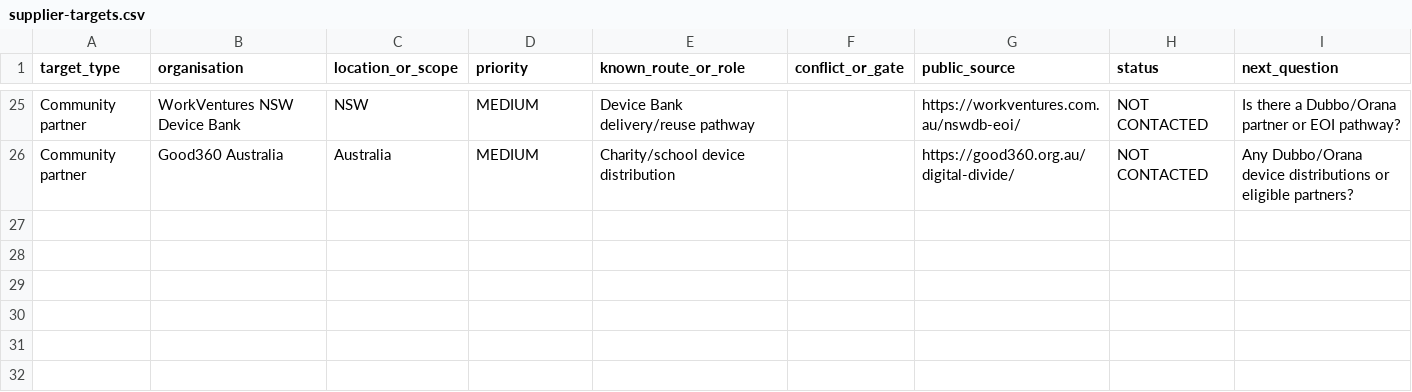
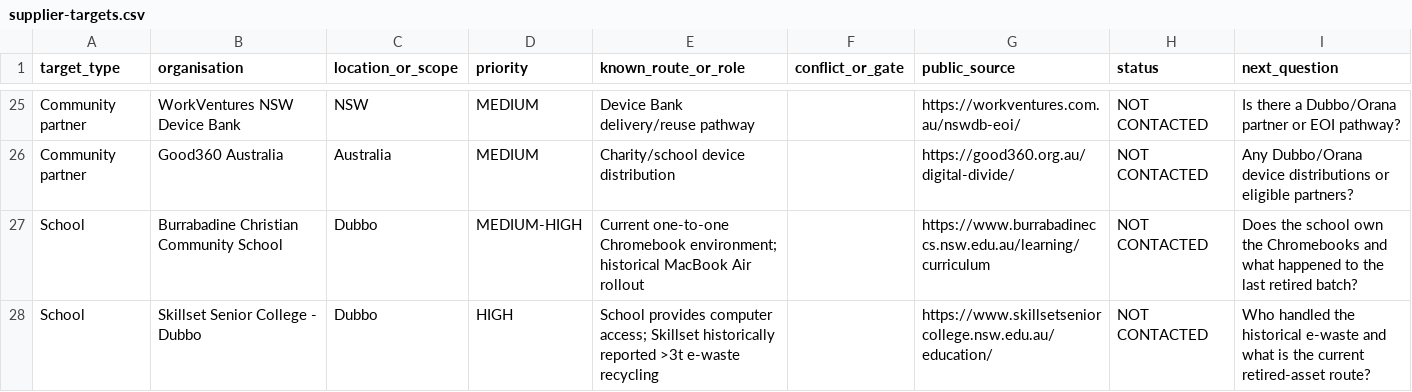
Before and after one commit to joshualparris/DubboEwaste, a CSV file: data/supplier-targets.csv, drawn as a sheet; only a part is shown, gaps mark what is left out; the diff names each change by its address in the sheet, - before the commit and + after, or states it on an @@ line.

Commit message:
data: add school ITAD supply leads

```diff
--- a/data/supplier-targets.csv
+++ b/data/supplier-targets.csv
+row 27: School | Burrabadine Christian Community School | Dubbo | MEDIUM-HIGH | Current one-to-one Chromebook environment; historical MacBook Air rollout |  | https://www.burrabadineccs.nsw.edu.au/learning/curriculum | NOT CONTACTED | Does the school own the Chromebooks and what happened to the last retired batch?
+row 28: School | Skillset Senior College - Dubbo | Dubbo | HIGH | School provides computer access; Skillset historically reported >3t e-waste recycling |  | https://www.skillsetseniorcollege.nsw.edu.au/education/ | NOT CONTACTED | Who handled the historical e-waste and what is the current retired-asset route?
```
